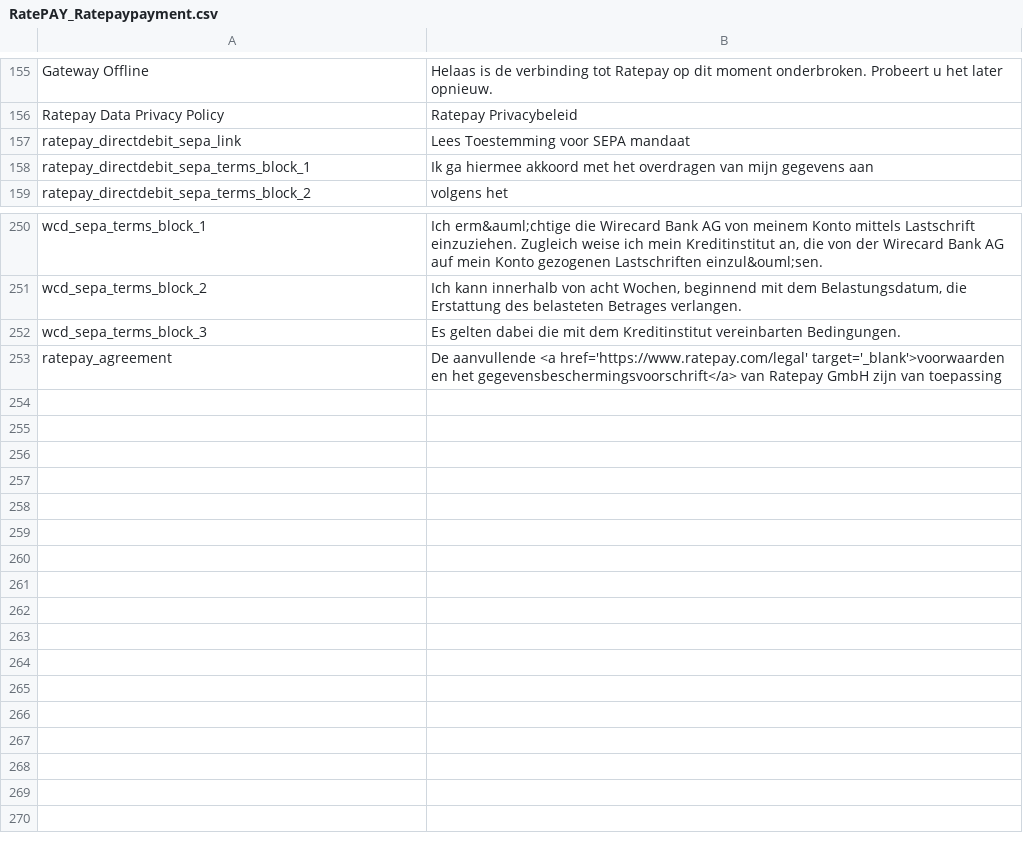
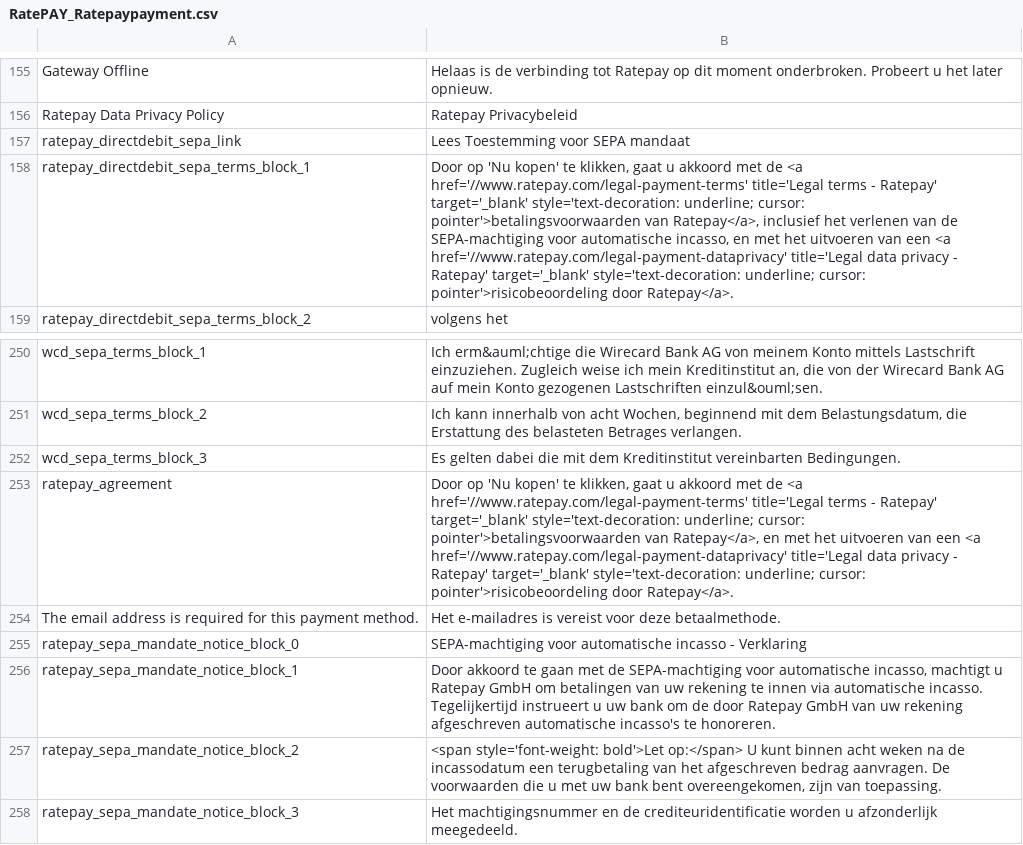
Before and after one commit to ratepay/magento1.7-module, a CSV file: app/locale/nl_NL/RatePAY_Ratepaypayment.csv, drawn as a sheet; only a part is shown, gaps mark what is left out; the diff names each change by its address in the sheet, - before the commit and + after, or states it on an @@ line.

```diff
--- a/app/locale/nl_NL/RatePAY_Ratepaypayment.csv
+++ b/app/locale/nl_NL/RatePAY_Ratepaypayment.csv
-B158: Ik ga hiermee akkoord met het overdragen van mijn gegevens aan
+B158: Door op 'Nu kopen' te klikken, gaat u akkoord met de <a href='//www.ratepay.com/legal-payment-terms' title='Legal terms - Ratepay' target='_blank' style='text-decoration: underline; cursor: pointer'>betalingsvoorwaarden van Ratepay</a>, inclusief het verlenen van de SEPA-machtiging voor automatische incasso, en met het uitvoeren van een <a href='//www.ratepay.com/legal-payment-dataprivacy' title='Legal data privacy - Ratepay' target='_blank' style='text-decoration: underline; cursor: pointer'>risicobeoordeling door Ratepay</a>.
-B253: De aanvullende <a href='https://www.ratepay.com/legal' target='_blank'>voorwaarden en het gegevensbeschermingsvoorschrift</a> van Ratepay GmbH zijn van toepassing
+B253: Door op 'Nu kopen' te klikken, gaat u akkoord met de <a href='//www.ratepay.com/legal-payment-terms' title='Legal terms - Ratepay' target='_blank' style='text-decoration: underline; cursor: pointer'>betalingsvoorwaarden van Ratepay</a>, en met het uitvoeren van een <a href='//www.ratepay.com/legal-payment-dataprivacy' title='Legal data privacy - Ratepay' target='_blank' style='text-decoration: underline; cursor: pointer'>risicobeoordeling door Ratepay</a>.
+row 254: The email address is required for this payment method. | Het e-mailadres is vereist voor deze betaalmethode.
+row 255: ratepay_sepa_mandate_notice_block_0 | SEPA-machtiging voor automatische incasso - Verklaring
+row 256: ratepay_sepa_mandate_notice_block_1 | Door akkoord te gaan met de SEPA-machtiging voor automatische incasso, machtigt u Ratepay GmbH om betalingen van uw rekening te innen via automatische incasso. Tegelijkertijd instrueert u uw bank om de door Ratepay GmbH van uw rekening afgeschreven automatische incasso's te honoreren.
+row 257: ratepay_sepa_mandate_notice_block_2 | <span style='font-weight: bold'>Let op:</span> U kunt binnen acht weken na de incassodatum een terugbetaling van het afgeschreven bedrag aanvragen. De voorwaarden die u met uw bank bent overeengekomen, zijn van toepassing.
+row 258: ratepay_sepa_mandate_notice_block_3 | Het machtigingsnummer en de crediteuridentificatie worden u afzonderlijk meegedeeld.
```
Also changed, not shown: app/locale/de_DE/RatePAY_Ratepaypayment.csv, app/locale/en_GB/RatePAY_Ratepaypayment.csv, 14 other files.
